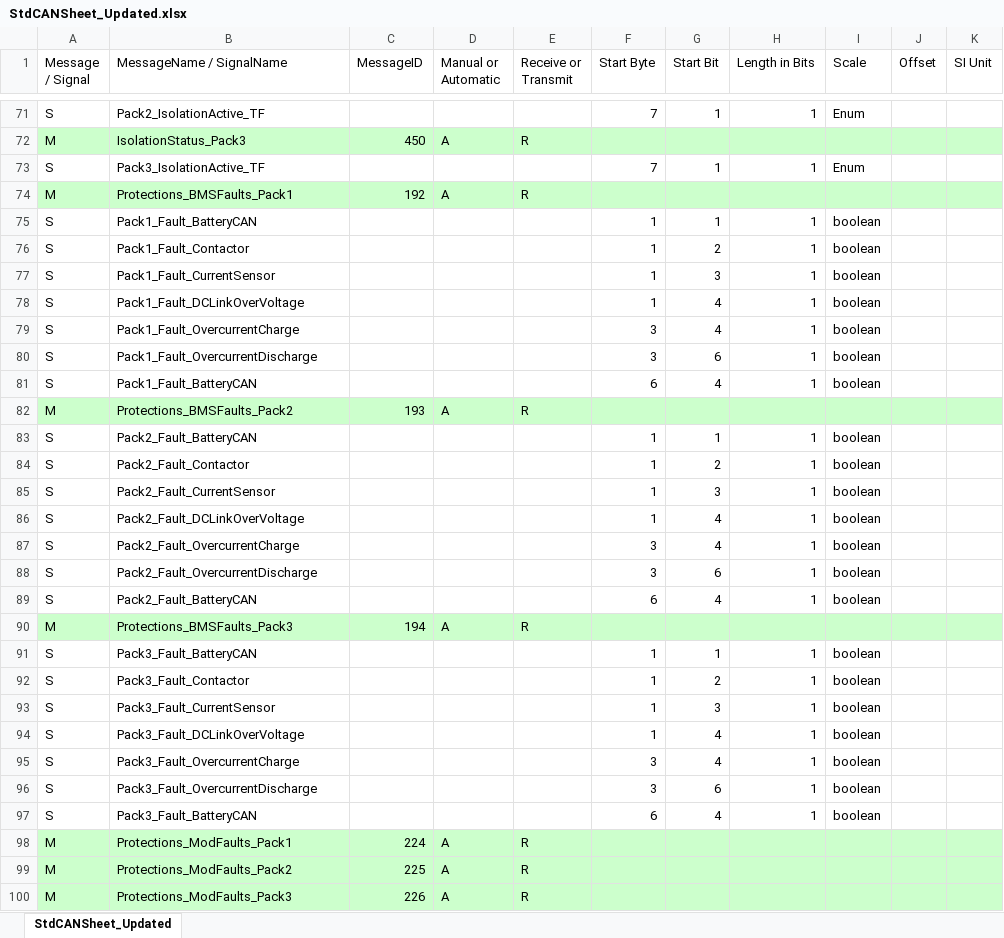
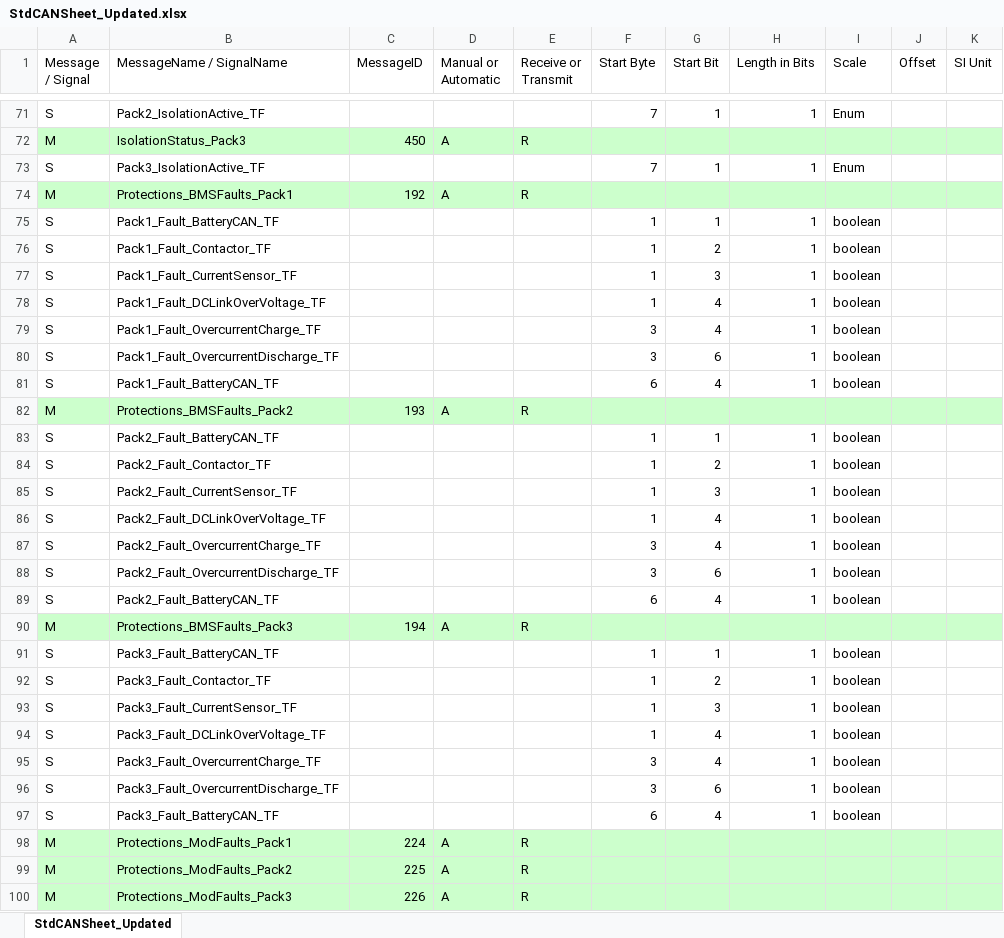
Before and after one commit to memphis242/PythonPractice, an Excel workbook: StdCANSheet_Updated.xlsx, sheet StdCANSheet_Updated, drawn as a sheet; only a part is shown, gaps mark what is left out; values as stored, in another font and other column widths than the file's, no borders; the diff names each change by its address in the sheet, - before the commit and + after, or states it on an @@ line.

Commit message:
Now parsing boolean signals as well!

```diff
--- a/StdCANSheet_Updated.xlsx (sheet StdCANSheet_Updated)
+++ b/StdCANSheet_Updated.xlsx (sheet StdCANSheet_Updated)
-B75 (MessageName / SignalName): Pack1_Fault_BatteryCAN
+B75 (MessageName / SignalName): Pack1_Fault_BatteryCAN_TF
-B76 (MessageName / SignalName): Pack1_Fault_Contactor
+B76 (MessageName / SignalName): Pack1_Fault_Contactor_TF
-B77 (MessageName / SignalName): Pack1_Fault_CurrentSensor
+B77 (MessageName / SignalName): Pack1_Fault_CurrentSensor_TF
-B78 (MessageName / SignalName): Pack1_Fault_DCLinkOverVoltage
+B78 (MessageName / SignalName): Pack1_Fault_DCLinkOverVoltage_TF
-B79 (MessageName / SignalName): Pack1_Fault_OvercurrentCharge
+B79 (MessageName / SignalName): Pack1_Fault_OvercurrentCharge_TF
-B80 (MessageName / SignalName): Pack1_Fault_OvercurrentDischarge
+B80 (MessageName / SignalName): Pack1_Fault_OvercurrentDischarge_TF
-B81 (MessageName / SignalName): Pack1_Fault_BatteryCAN
+B81 (MessageName / SignalName): Pack1_Fault_BatteryCAN_TF
-B83 (MessageName / SignalName): Pack2_Fault_BatteryCAN
+B83 (MessageName / SignalName): Pack2_Fault_BatteryCAN_TF
-B84 (MessageName / SignalName): Pack2_Fault_Contactor
+B84 (MessageName / SignalName): Pack2_Fault_Contactor_TF
-B85 (MessageName / SignalName): Pack2_Fault_CurrentSensor
+B85 (MessageName / SignalName): Pack2_Fault_CurrentSensor_TF
-B86 (MessageName / SignalName): Pack2_Fault_DCLinkOverVoltage
+B86 (MessageName / SignalName): Pack2_Fault_DCLinkOverVoltage_TF
-B87 (MessageName / SignalName): Pack2_Fault_OvercurrentCharge
+B87 (MessageName / SignalName): Pack2_Fault_OvercurrentCharge_TF
-B88 (MessageName / SignalName): Pack2_Fault_OvercurrentDischarge
+B88 (MessageName / SignalName): Pack2_Fault_OvercurrentDischarge_TF
-B89 (MessageName / SignalName): Pack2_Fault_BatteryCAN
+B89 (MessageName / SignalName): Pack2_Fault_BatteryCAN_TF
-B91 (MessageName / SignalName): Pack3_Fault_BatteryCAN
+B91 (MessageName / SignalName): Pack3_Fault_BatteryCAN_TF
-B92 (MessageName / SignalName): Pack3_Fault_Contactor
+B92 (MessageName / SignalName): Pack3_Fault_Contactor_TF
-B93 (MessageName / SignalName): Pack3_Fault_CurrentSensor
+B93 (MessageName / SignalName): Pack3_Fault_CurrentSensor_TF
-B94 (MessageName / SignalName): Pack3_Fault_DCLinkOverVoltage
+B94 (MessageName / SignalName): Pack3_Fault_DCLinkOverVoltage_TF
-B95 (MessageName / SignalName): Pack3_Fault_OvercurrentCharge
+B95 (MessageName / SignalName): Pack3_Fault_OvercurrentCharge_TF
-B96 (MessageName / SignalName): Pack3_Fault_OvercurrentDischarge
+B96 (MessageName / SignalName): Pack3_Fault_OvercurrentDischarge_TF
-B97 (MessageName / SignalName): Pack3_Fault_BatteryCAN
+B97 (MessageName / SignalName): Pack3_Fault_BatteryCAN_TF
```
Also changed, not shown: 4 other files.
